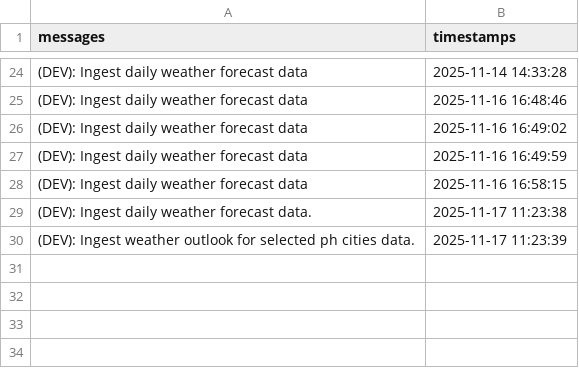
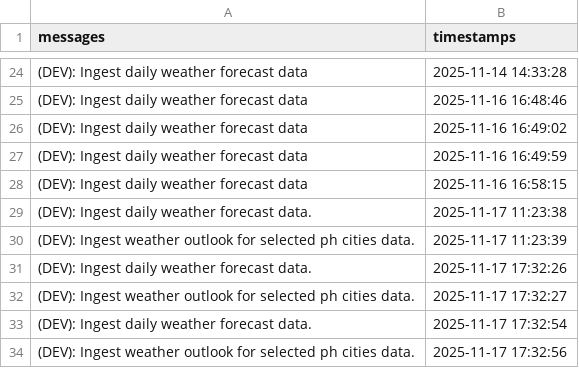
Before and after one commit to christianebacani/Pag-Asa_Weather_Data_Pipeline, a CSV file: src/logs/logs.csv, drawn as a sheet; only a part is shown, gaps mark what is left out.

Commit message:
feat: Added new logs to the logs dataset

```diff
--- a/src/logs/logs.csv
+++ b/src/logs/logs.csv
@@ -30 +30,5 @@ messages,timestamps
 (DEV): Ingest weather outlook for selected ph cities data.,2025-11-17 11:23:39
+(DEV): Ingest daily weather forecast data.,2025-11-17 17:32:26
+(DEV): Ingest weather outlook for selected ph cities data.,2025-11-17 17:32:27
+(DEV): Ingest daily weather forecast data.,2025-11-17 17:32:54
+(DEV): Ingest weather outlook for selected ph cities data.,2025-11-17 17:32:56
```
